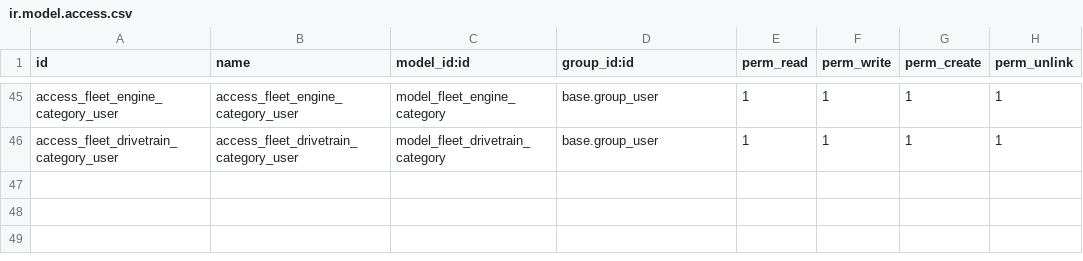
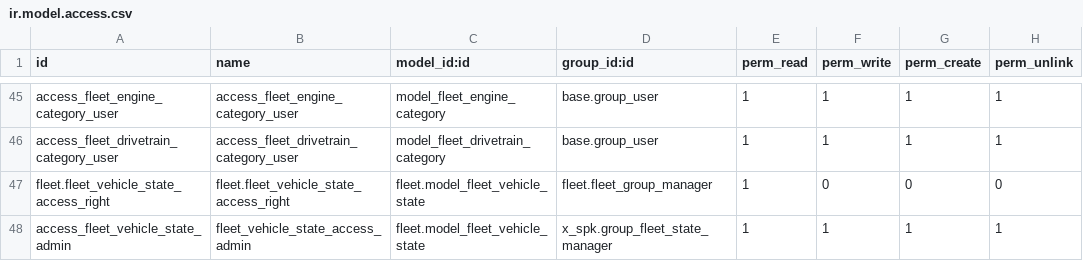
Before and after one commit to KizaruZero/cakrawala_project, a CSV file: x_spk/security/ir.model.access.csv, drawn as a sheet; only a part is shown, gaps mark what is left out; the diff names each change by its address in the sheet, - before the commit and + after, or states it on an @@ line.

Commit message:
nyusul configurable akses create state fleet

```diff
--- a/x_spk/security/ir.model.access.csv
+++ b/x_spk/security/ir.model.access.csv
+row 47: fleet.fleet_vehicle_state_access_right | fleet.fleet_vehicle_state_access_right | fleet.model_fleet_vehicle_state | fleet.fleet_group_manager | 1 | 0 | 0 | 0
+row 48: access_fleet_vehicle_state_admin | fleet_vehicle_state_access_admin | fleet.model_fleet_vehicle_state | x_spk.group_fleet_state_manager | 1 | 1 | 1 | 1
```
Also changed, not shown: 2 other files.
